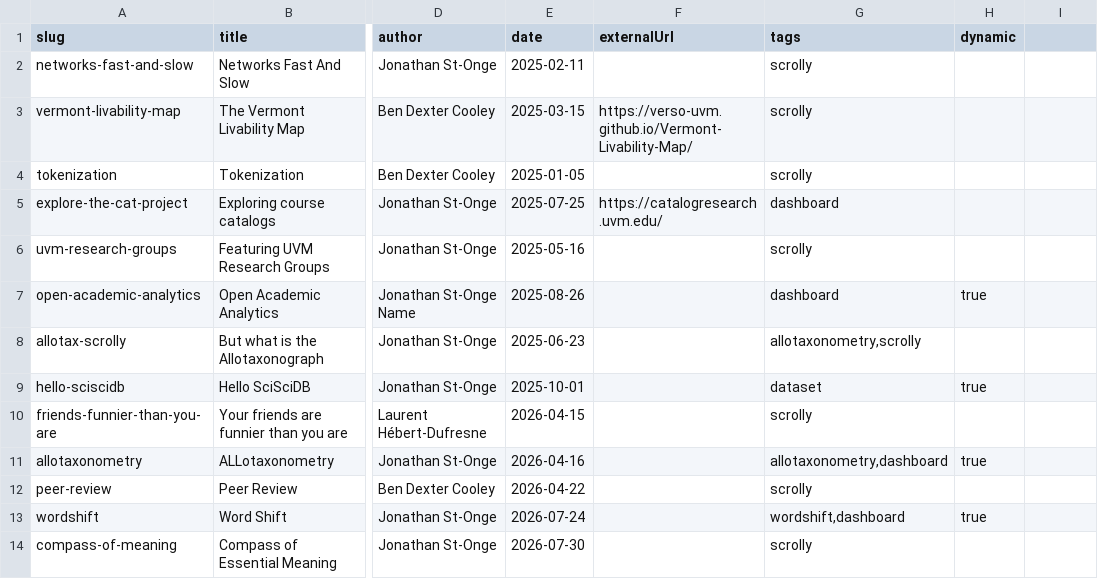
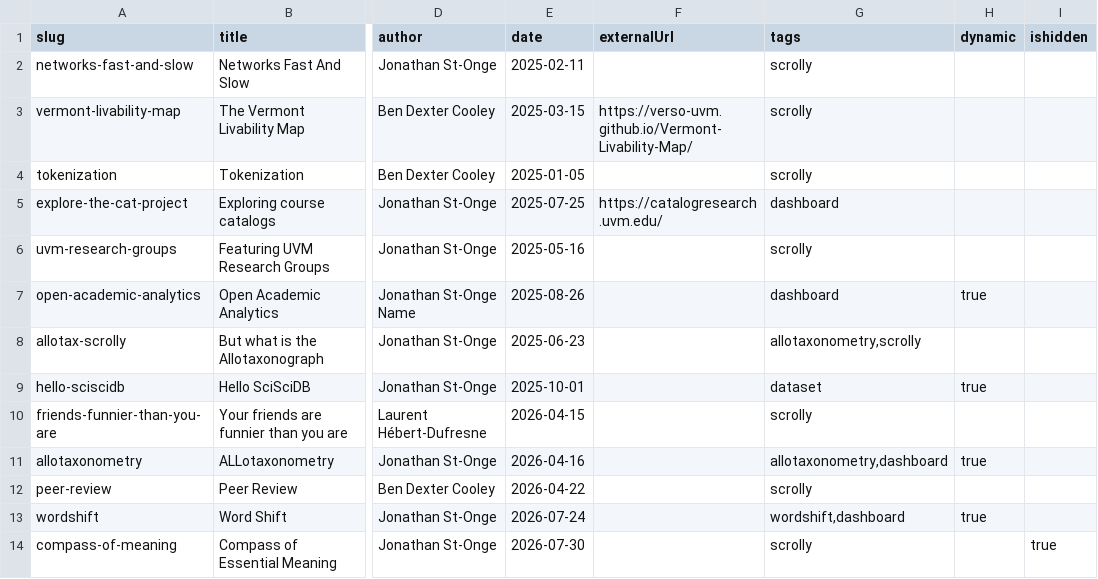
Before and after one commit to Vermont-Complex-Systems/complexstories, a CSV file: src/lib/data/stories.csv, drawn as a sheet; only a part is shown, gaps mark what is left out; the diff names each change by its address in the sheet, - before the commit and + after, or states it on an @@ line.

```diff
--- a/src/lib/data/stories.csv
+++ b/src/lib/data/stories.csv
-I1: (empty)
+I1: ishidden
-I14 (ishidden): (empty)
+I14 (ishidden): true
```
Also changed, not shown: 33 other files.
